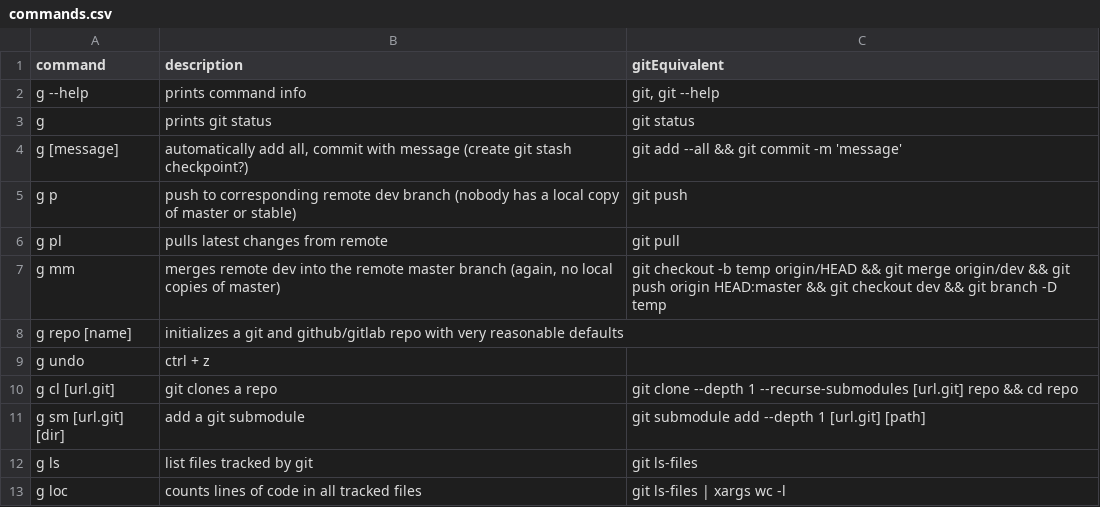
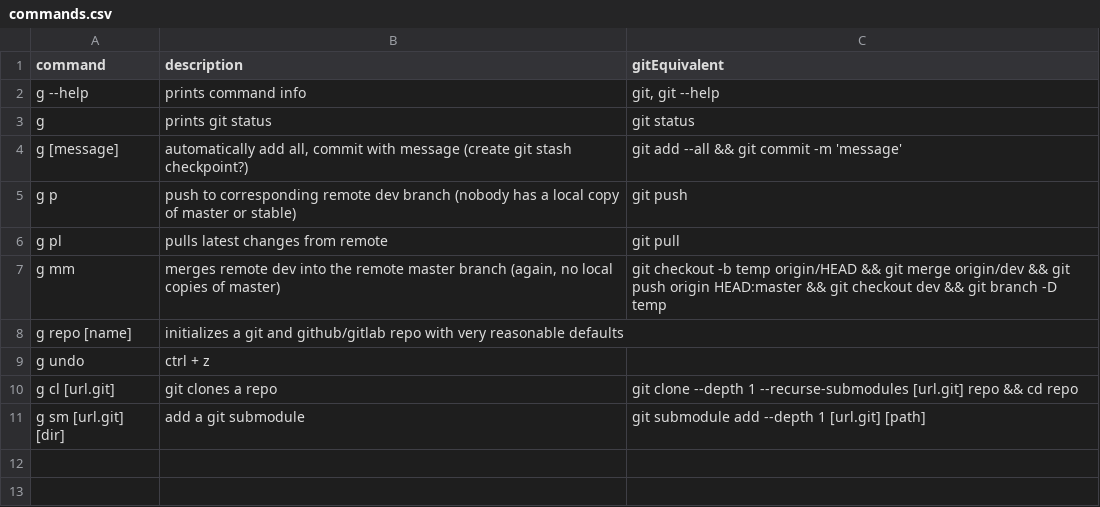
Before and after one commit to CaoBittencourt/g, a CSV file: cli/commands.csv, drawn as a sheet; the diff names each change by its address in the sheet, - before the commit and + after, or states it on an @@ line.

```diff
--- a/cli/commands.csv
+++ b/cli/commands.csv
-row 12: g ls | list files tracked by git | git ls-files
-row 13: g loc | counts lines of code in all tracked files | git ls-files | xargs wc -l
```
Also changed, not shown: 1 other file.
